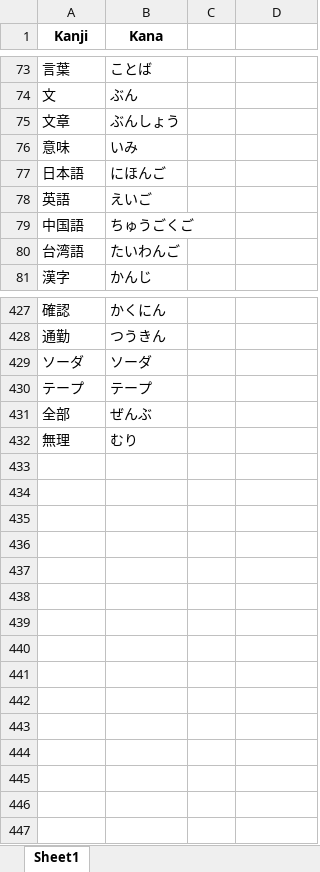
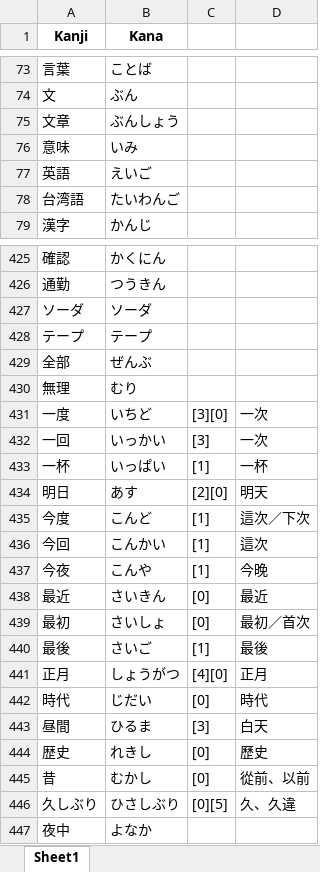
Before and after one commit to RaymondTMP/online-web-app-deployment, an Excel workbook: non_verbs.xlsx, sheet Sheet1, drawn as a sheet; only a part is shown, gaps mark what is left out; values as stored, in another font and other column widths than the file's, no borders; removed rows and columns are numbered as before the commit, all else as after; the diff names each change by its address in the sheet, - before the commit and + after, or states it on an @@ line.

Commit message:
update non_verbs.xlsx with changes

```diff
--- a/non_verbs.xlsx (sheet Sheet1)
+++ b/non_verbs.xlsx (sheet Sheet1)
-row 77: 日本語 | にほんご
-row 79: 中国語 | ちゅうごくご
+row 431: 一度 | いちど | [3][0] | 一次
+row 432: 一回 | いっかい | [3] | 一次
+row 433: 一杯 | いっぱい | [1] | 一杯
+row 434: 明日 | あす | [2][0] | 明天
+row 435: 今度 | こんど | [1] | 這次／下次
+row 436: 今回 | こんかい | [1] | 這次
+row 437: 今夜 | こんや | [1] | 今晚
+row 438: 最近 | さいきん | [0] | 最近
+row 439: 最初 | さいしょ | [0] | 最初／首次
+row 440: 最後 | さいご | [1] | 最後
+row 441: 正月 | しょうがつ | [4][0] | 正月
+row 442: 時代 | じだい | [0] | 時代
+row 443: 昼間 | ひるま | [3] | 白天
+row 444: 歴史 | れきし | [0] | 歷史
+row 445: 昔 | むかし | [0] | 從前、以前
+row 446: 久しぶり | ひさしぶり | [0][5] | 久、久違
+row 447: 夜中 | よなか
```
